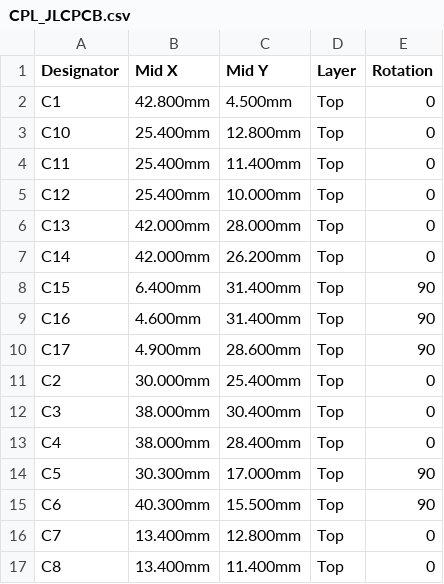
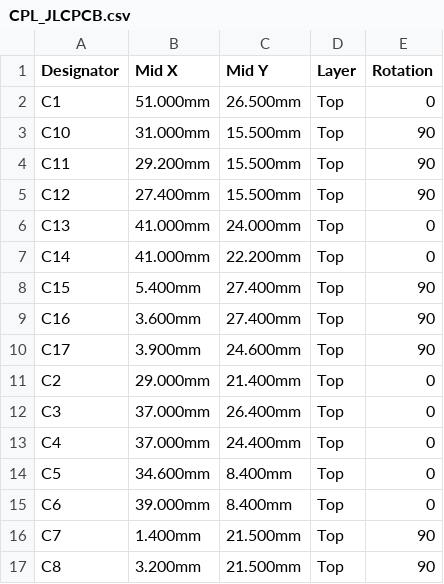
Before and after one commit to afmotta/esphome-devices, a CSV file: hardware/nodo503/out/CPL_JLCPCB.csv, drawn as a sheet; only a part is shown; the diff covers the shown part only.

```diff
--- a/hardware/nodo503/out/CPL_JLCPCB.csv
+++ b/hardware/nodo503/out/CPL_JLCPCB.csv
@@ -1,17 +1,17 @@
 Designator,Mid X,Mid Y,Layer,Rotation
-C1,42.800mm,4.500mm,Top,0
-C10,25.400mm,12.800mm,Top,0
-C11,25.400mm,11.400mm,Top,0
-C12,25.400mm,10.000mm,Top,0
-C13,42.000mm,28.000mm,Top,0
-C14,42.000mm,26.200mm,Top,0
-C15,6.400mm,31.400mm,Top,90
-C16,4.600mm,31.400mm,Top,90
-C17,4.900mm,28.600mm,Top,90
-C2,30.000mm,25.400mm,Top,0
-C3,38.000mm,30.400mm,Top,0
-C4,38.000mm,28.400mm,Top,0
-C5,30.300mm,17.000mm,Top,90
-C6,40.300mm,15.500mm,Top,90
-C7,13.400mm,12.800mm,Top,0
-C8,13.400mm,11.400mm,Top,0
+C1,51.000mm,26.500mm,Top,0
+C10,31.000mm,15.500mm,Top,90
+C11,29.200mm,15.500mm,Top,90
+C12,27.400mm,15.500mm,Top,90
+C13,41.000mm,24.000mm,Top,0
+C14,41.000mm,22.200mm,Top,0
+C15,5.400mm,27.400mm,Top,90
+C16,3.600mm,27.400mm,Top,90
+C17,3.900mm,24.600mm,Top,90
+C2,29.000mm,21.400mm,Top,0
+C3,37.000mm,26.400mm,Top,0
+C4,37.000mm,24.400mm,Top,0
+C5,34.600mm,8.400mm,Top,0
+C6,39.000mm,8.400mm,Top,0
+C7,1.400mm,21.500mm,Top,90
+C8,3.200mm,21.500mm,Top,90
```
Also changed, not shown: 68 edited cells elsewhere in this file, hardware/nodo503/out/BOM.csv, hardware/nodo503/out/BOM_SMD.csv, 16 other files.
